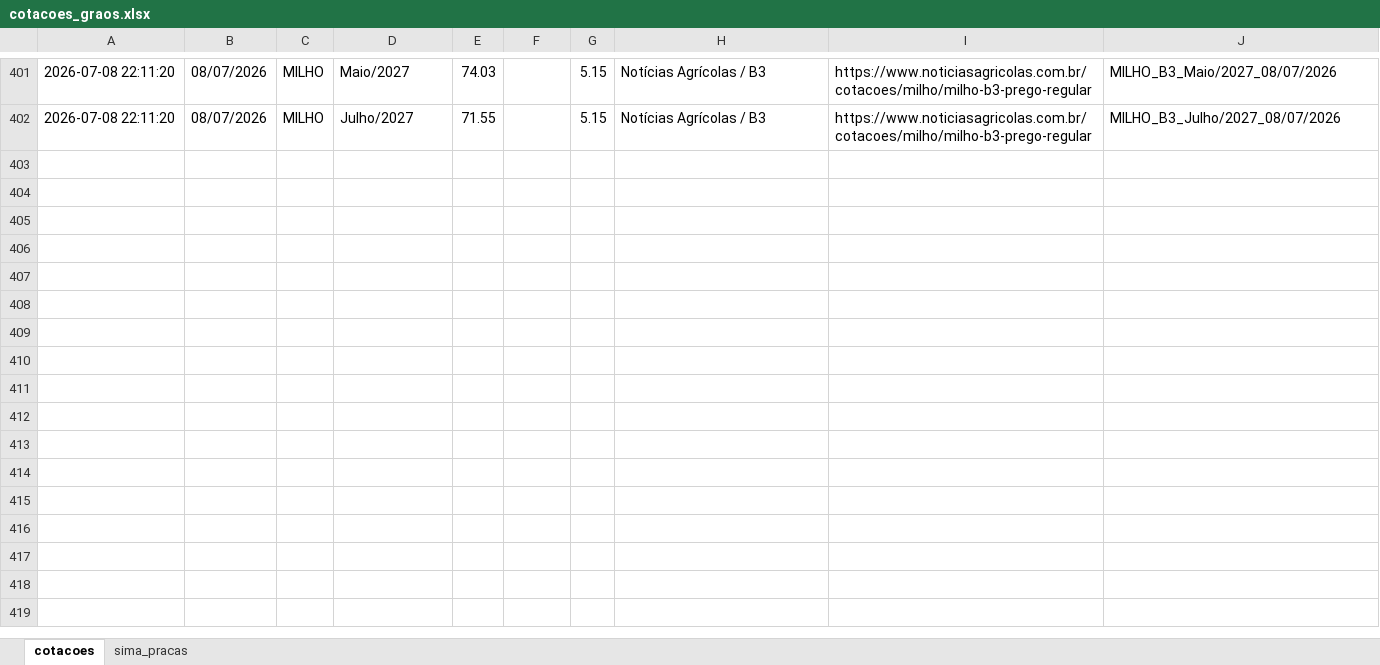
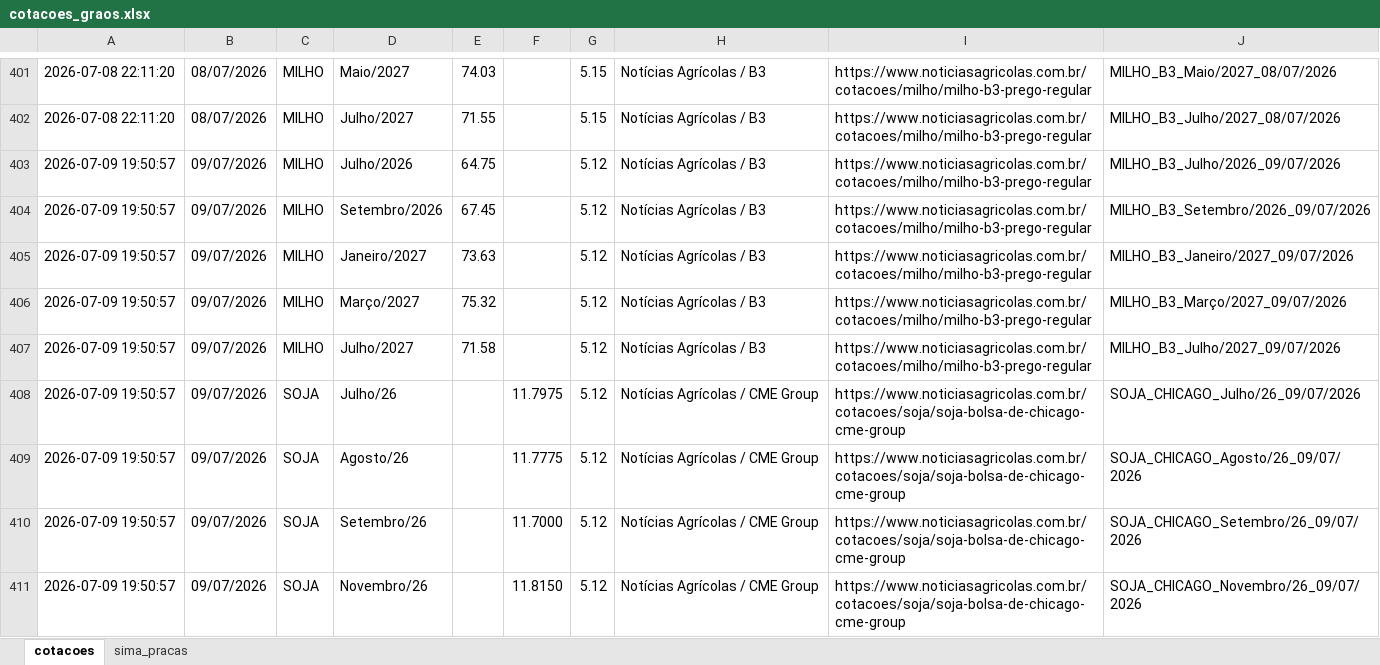
Before and after one commit to agrohara/cotacao-milho-b3, an Excel workbook: cotacoes_graos.xlsx, sheet cotacoes, drawn as a sheet; only a part is shown, gaps mark what is left out; values as stored, in another font and other column widths than the file's, no borders; table styles not drawn; the diff names each change by its address in the sheet, - before the commit and + after, or states it on an @@ line.

```diff
--- a/cotacoes_graos.xlsx (sheet cotacoes)
+++ b/cotacoes_graos.xlsx (sheet cotacoes)
+row 403: 2026-07-09 19:50:57 | 09/07/2026 | MILHO | Julho/2026 | 64.75 |  | 5.12 | Notícias Agrícolas / B3 | https://www.noticiasagricolas.com.br/cotacoes/milho/milho-b3-prego-regular | MILHO_B3_Julho/2026_09/07/2026
+row 404: 2026-07-09 19:50:57 | 09/07/2026 | MILHO | Setembro/2026 | 67.45 |  | 5.12 | Notícias Agrícolas / B3 | https://www.noticiasagricolas.com.br/cotacoes/milho/milho-b3-prego-regular | MILHO_B3_Setembro/2026_09/07/2026
+row 405: 2026-07-09 19:50:57 | 09/07/2026 | MILHO | Janeiro/2027 | 73.63 |  | 5.12 | Notícias Agrícolas / B3 | https://www.noticiasagricolas.com.br/cotacoes/milho/milho-b3-prego-regular | MILHO_B3_Janeiro/2027_09/07/2026
+row 406: 2026-07-09 19:50:57 | 09/07/2026 | MILHO | Março/2027 | 75.32 |  | 5.12 | Notícias Agrícolas / B3 | https://www.noticiasagricolas.com.br/cotacoes/milho/milho-b3-prego-regular | MILHO_B3_Março/2027_09/07/2026
+row 407: 2026-07-09 19:50:57 | 09/07/2026 | MILHO | Julho/2027 | 71.58 |  | 5.12 | Notícias Agrícolas / B3 | https://www.noticiasagricolas.com.br/cotacoes/milho/milho-b3-prego-regular | MILHO_B3_Julho/2027_09/07/2026
+row 408: 2026-07-09 19:50:57 | 09/07/2026 | SOJA | Julho/26 |  | 11.7975 | 5.12 | Notícias Agrícolas / CME Group | https://www.noticiasagricolas.com.br/cotacoes/soja/soja-bolsa-de-chicago-cme-group | SOJA_CHICAGO_Julho/26_09/07/2026
+row 409: 2026-07-09 19:50:57 | 09/07/2026 | SOJA | Agosto/26 |  | 11.7775 | 5.12 | Notícias Agrícolas / CME Group | https://www.noticiasagricolas.com.br/cotacoes/soja/soja-bolsa-de-chicago-cme-group | SOJA_CHICAGO_Agosto/26_09/07/2026
+row 410: 2026-07-09 19:50:57 | 09/07/2026 | SOJA | Setembro/26 |  | 11.7000 | 5.12 | Notícias Agrícolas / CME Group | https://www.noticiasagricolas.com.br/cotacoes/soja/soja-bolsa-de-chicago-cme-group | SOJA_CHICAGO_Setembro/26_09/07/2026
+row 411: 2026-07-09 19:50:57 | 09/07/2026 | SOJA | Novembro/26 |  | 11.8150 | 5.12 | Notícias Agrícolas / CME Group | https://www.noticiasagricolas.com.br/cotacoes/soja/soja-bolsa-de-chicago-cme-group | SOJA_CHICAGO_Novembro/26_09/07/2026
```
